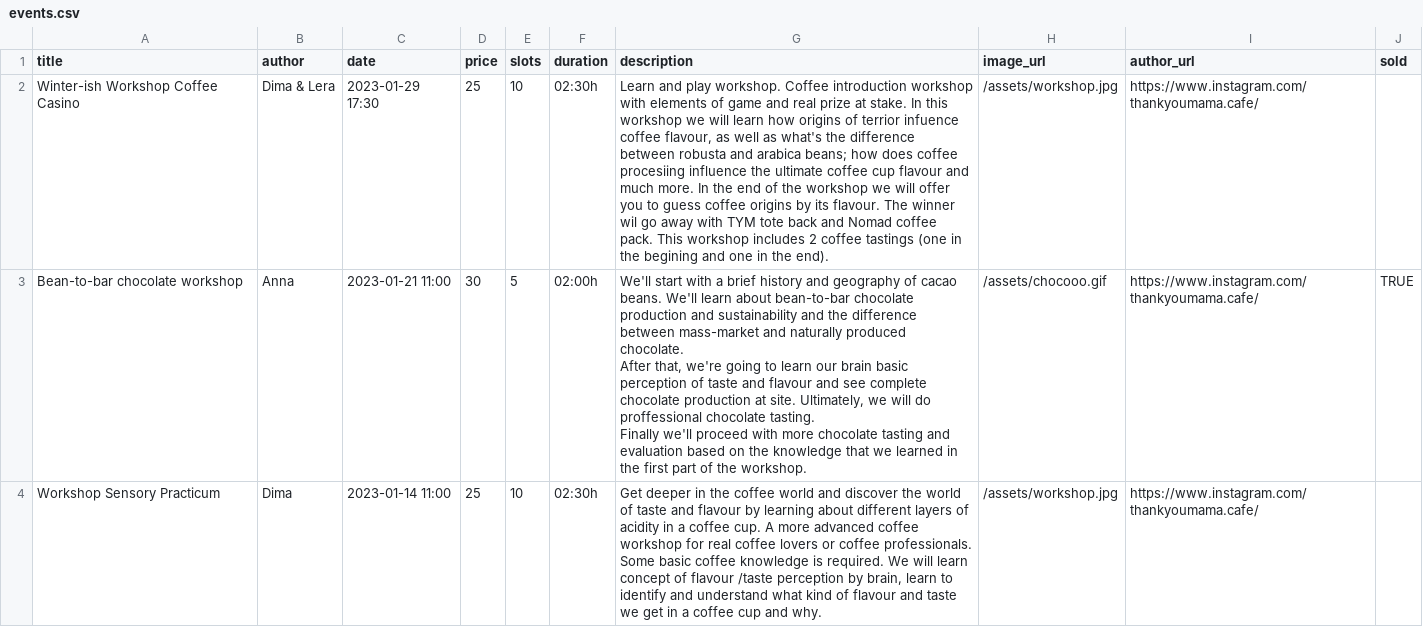
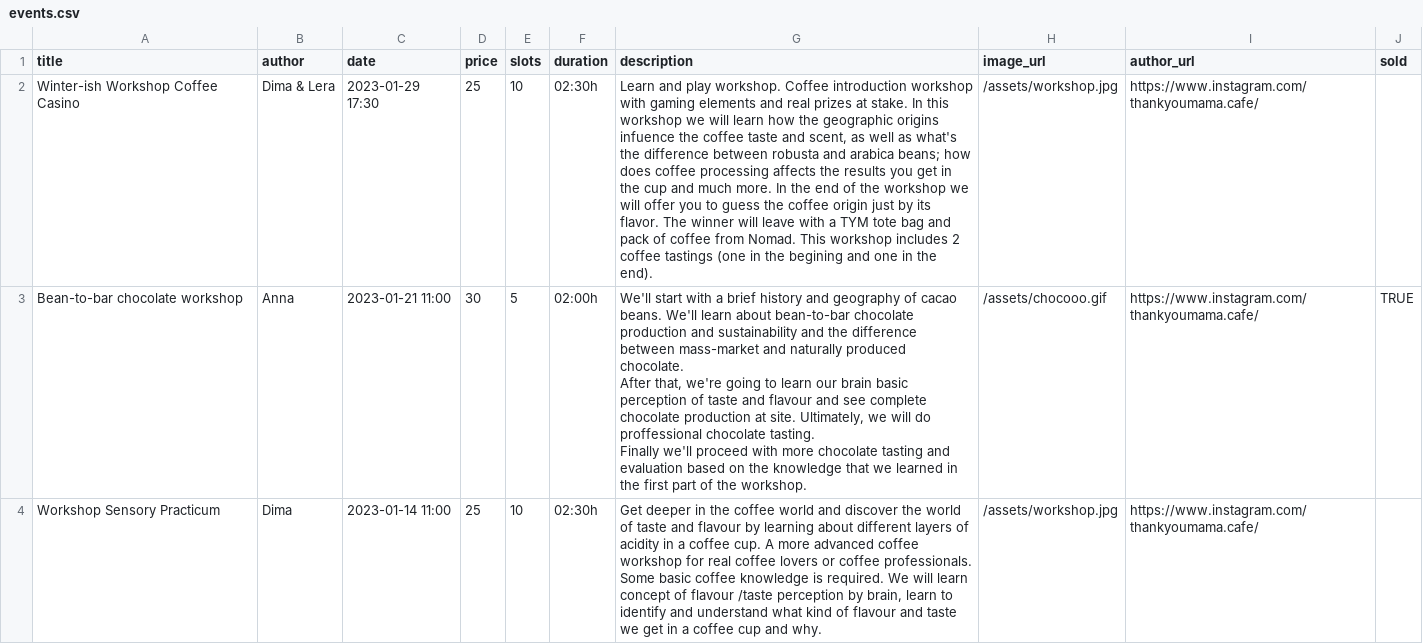
Before and after one commit to thankyoumama/website, a CSV file: _data/events.csv, drawn as a sheet; only a part is shown; the diff names each change by its address in the sheet, - before the commit and + after, or states it on an @@ line.

Commit message:
Updated the events.

```diff
--- a/_data/events.csv
+++ b/_data/events.csv
-G2 (description): …workshop with elements of game and real prize at stake. In this workshop we will learn how origins of terrior infuence coffee flavour, as well as what's the difference between robusta and arabica beans; how does coffee procesiing influence the ultimate coffee cup flavour and much more. In the end of the workshop we will offer you to guess coffee origins by its flavour. The winner wil go away with TYM tote back and Nomad coffee pack. This workshop…
+G2 (description): …workshop with gaming elements and real prizes at stake. In this workshop we will learn how the geographic origins infuence the coffee taste and scent, as well as what's the difference between robusta and arabica beans; how does coffee processing affects the results you get in the cup and much more. In the end of the workshop we will offer you to guess the coffee origin just by its flavor. The winner will leave with a TYM tote bag and pack of coffee from Nomad. This workshop…
```
